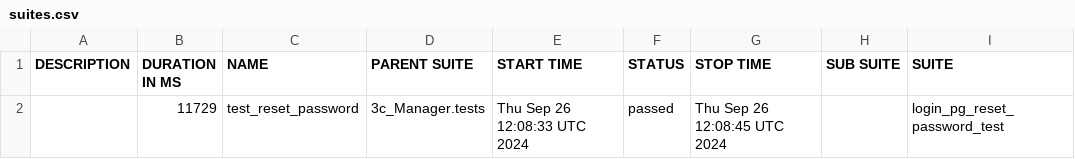
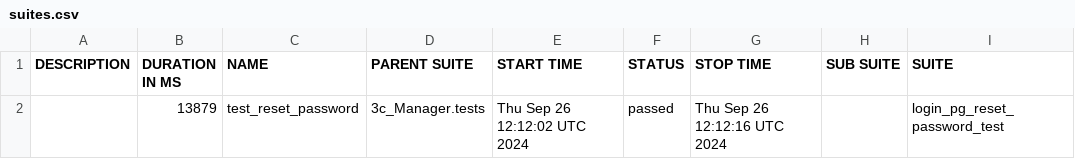
Before and after one commit to niki3c/3C.QA, a CSV file: data/suites.csv, drawn as a sheet; only a part is shown; the diff names each change by its address in the sheet, - before the commit and + after, or states it on an @@ line.

```diff
--- a/data/suites.csv
+++ b/data/suites.csv
-B2 (DURATION IN MS): 11729
+B2 (DURATION IN MS): 13879
-E2 (START TIME): Thu Sep 26 12:08:33 UTC 2024
+E2 (START TIME): Thu Sep 26 12:12:02 UTC 2024
-G2 (STOP TIME): Thu Sep 26 12:08:45 UTC 2024
+G2 (STOP TIME): Thu Sep 26 12:12:16 UTC 2024
```
Also changed, not shown: 32 other files.
